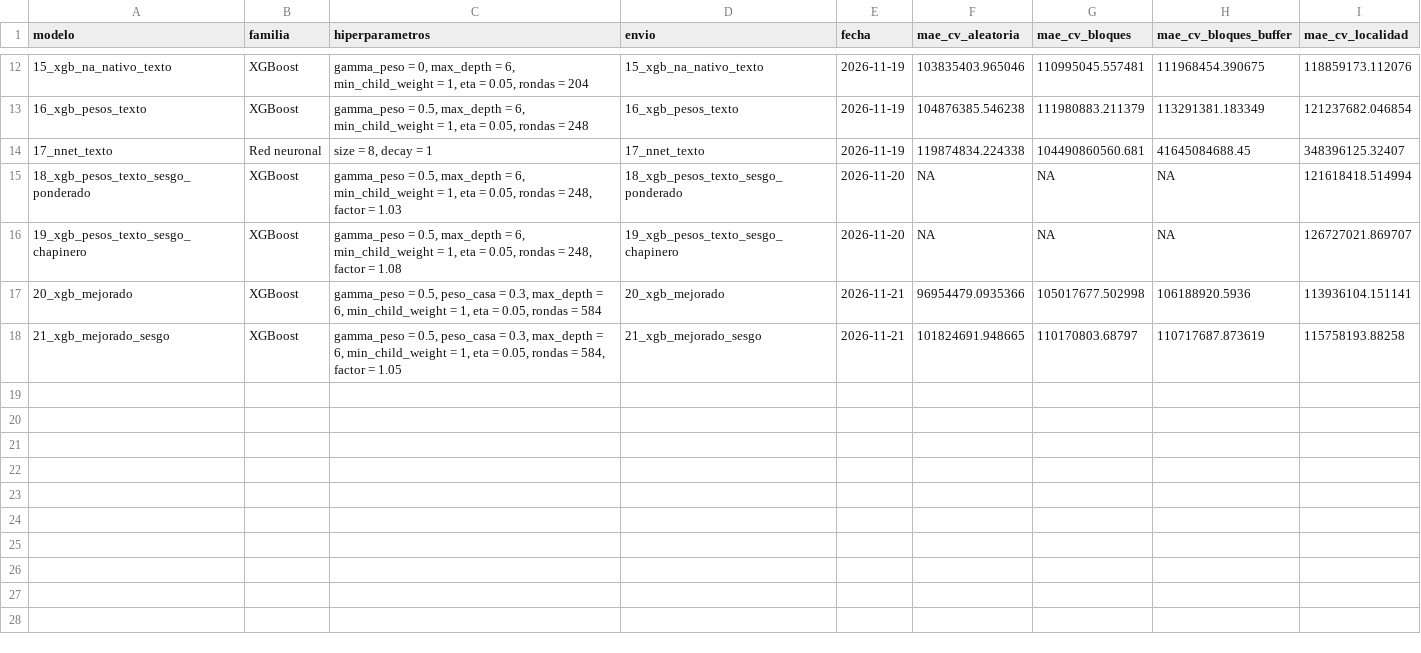
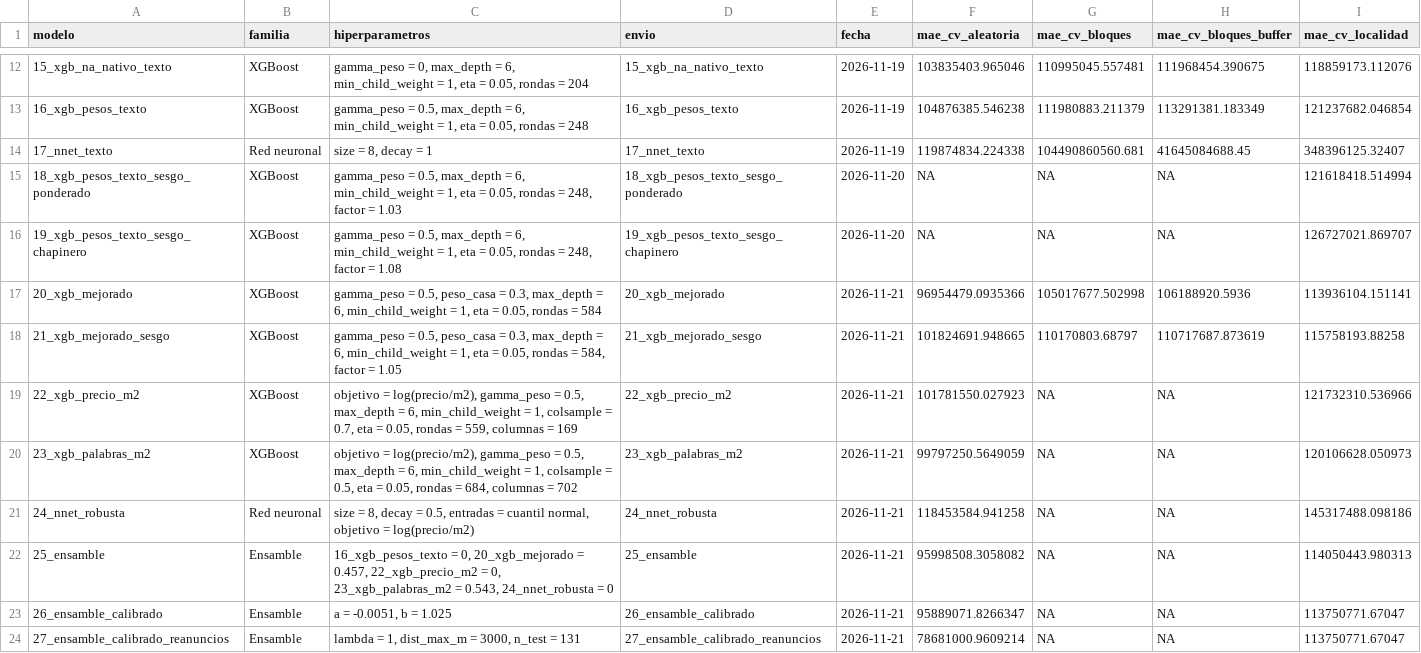
Before and after one commit to MJAra99/Taller_3_BDML_Aragon_Cadena_Florez, a CSV file: 03_Output/Models/resultados_modelos.csv, drawn as a sheet; only a part is shown, gaps mark what is left out; the diff names each change by its address in the sheet, - before the commit and + after, or states it on an @@ line.

Commit message:
Cargue de modelos
Se crearon y corrieron modelos nuevos para ser cargados en la competencia de Kaggle

```diff
--- a/03_Output/Models/resultados_modelos.csv
+++ b/03_Output/Models/resultados_modelos.csv
+row 19: 22_xgb_precio_m2 | XGBoost | objetivo = log(precio/m2), gamma_peso = 0.5, max_depth = 6, min_child_weight = 1, colsample = 0.7, eta = 0.05, rondas = 559, columnas = 169 | 22_xgb_precio_m2 | 2026-11-21 | 101781550.027923 | NA | NA | 121732310.536966
+row 20: 23_xgb_palabras_m2 | XGBoost | objetivo = log(precio/m2), gamma_peso = 0.5, max_depth = 6, min_child_weight = 1, colsample = 0.5, eta = 0.05, rondas = 684, columnas = 702 | 23_xgb_palabras_m2 | 2026-11-21 | 99797250.5649059 | NA | NA | 120106628.050973
+row 21: 24_nnet_robusta | Red neuronal | size = 8, decay = 0.5, entradas = cuantil normal, objetivo = log(precio/m2) | 24_nnet_robusta | 2026-11-21 | 118453584.941258 | NA | NA | 145317488.098186
+row 22: 25_ensamble | Ensamble | 16_xgb_pesos_texto = 0, 20_xgb_mejorado = 0.457, 22_xgb_precio_m2 = 0, 23_xgb_palabras_m2 = 0.543, 24_nnet_robusta = 0 | 25_ensamble | 2026-11-21 | 95998508.3058082 | NA | NA | 114050443.980313
+row 23: 26_ensamble_calibrado | Ensamble | a = -0.0051, b = 1.025 | 26_ensamble_calibrado | 2026-11-21 | 95889071.8266347 | NA | NA | 113750771.67047
+row 24: 27_ensamble_calibrado_reanuncios | Ensamble | lambda = 1, dist_max_m = 3000, n_test = 131 | 27_ensamble_calibrado_reanuncios | 2026-11-21 | 78681000.9609214 | NA | NA | 113750771.67047
```
Also changed, not shown: 27 other files.
